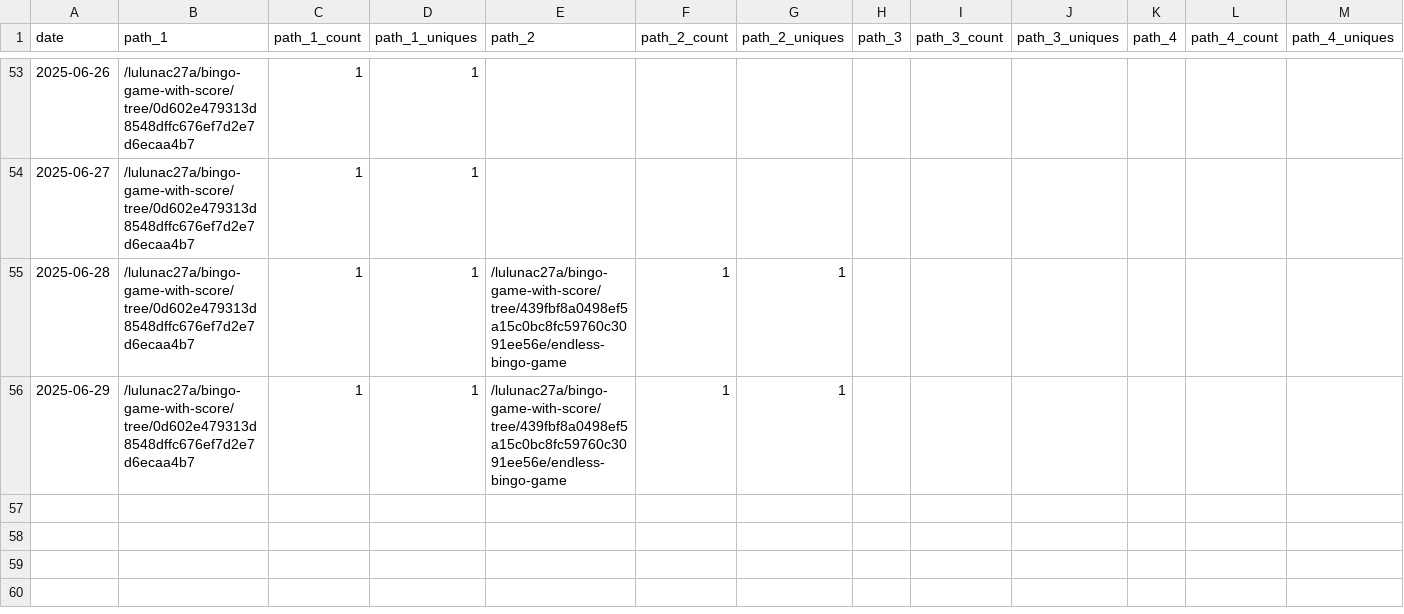
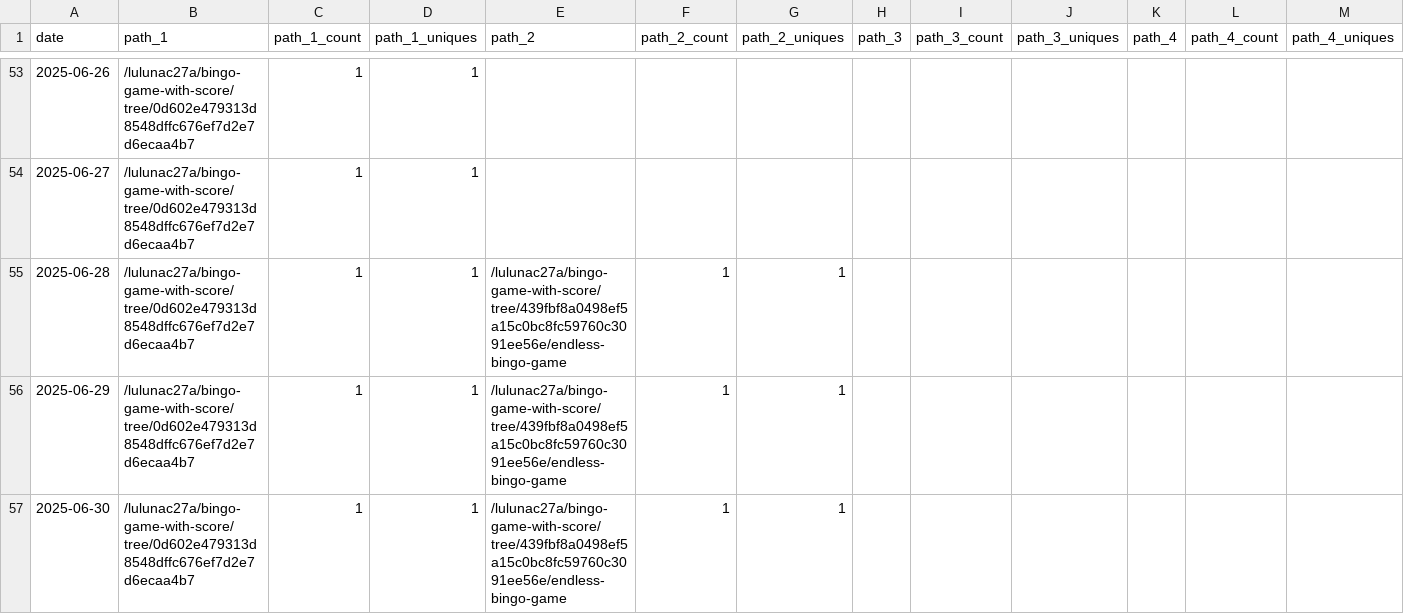
Before and after one commit to lulunac27a/github-repo-traffic-stats, a CSV file: data/github_paths/bingo-game-with-score.csv, drawn as a sheet; only a part is shown, gaps mark what is left out; rows hold the shown columns only; the diff names each change by its address in the sheet, - before the commit and + after, or states it on an @@ line.

```diff
--- a/data/github_paths/bingo-game-with-score.csv
+++ b/data/github_paths/bingo-game-with-score.csv
+row 57: 2025-06-30 | /lulunac27a/bingo-game-with-score/tree/0d602e479313d8548dffc676ef7d2e7d6ecaa4b7 | 1 | 1 | /lulunac27a/bingo-game-with-score/tree/439fbf8a0498ef5a15c0bc8fc59760c3091ee56e/endless-bingo-game | 1 | 1
```
Also changed, not shown: data/github_paths/endless-task-list-adventure.csv, data/github_paths/gamification-task-list-vue-typescript.csv, 28 other files.
